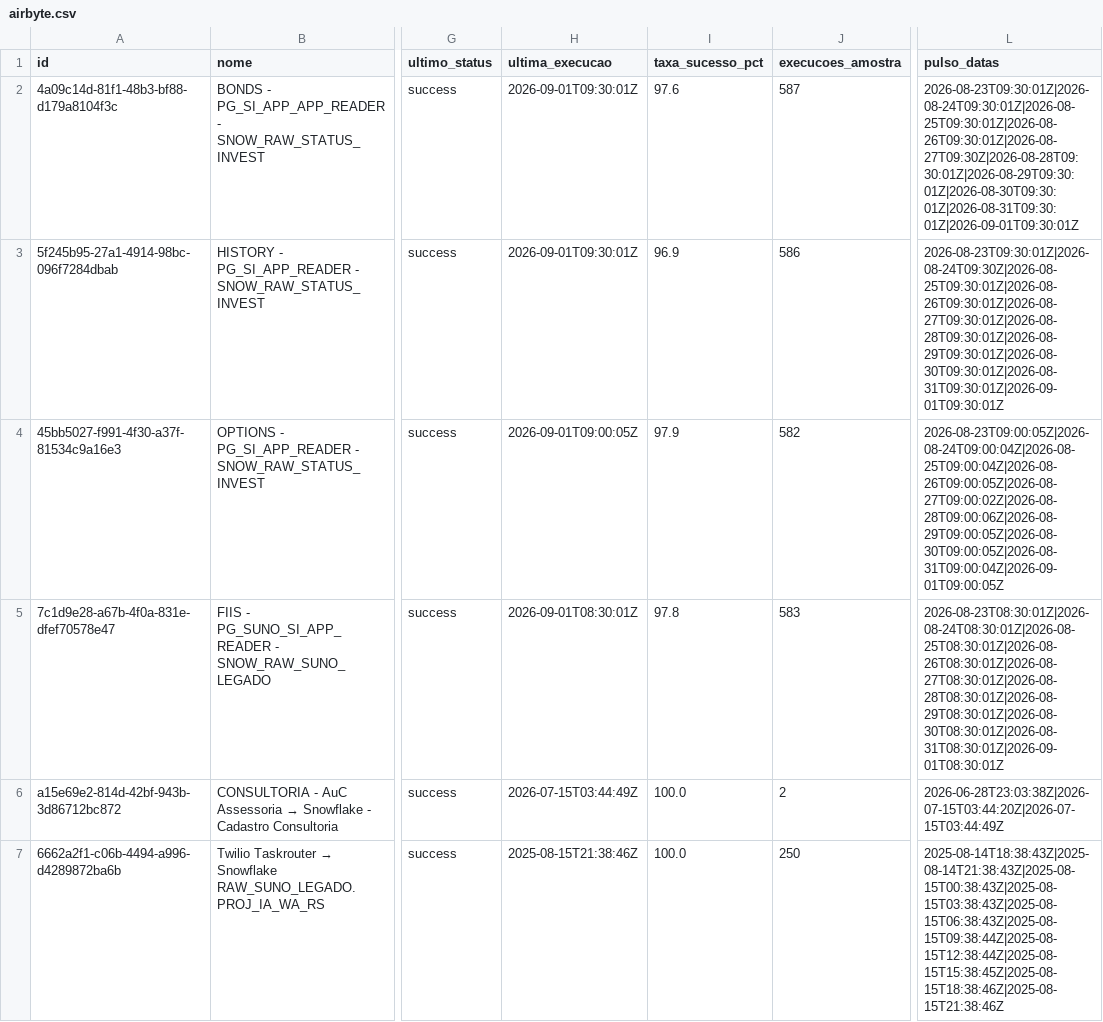
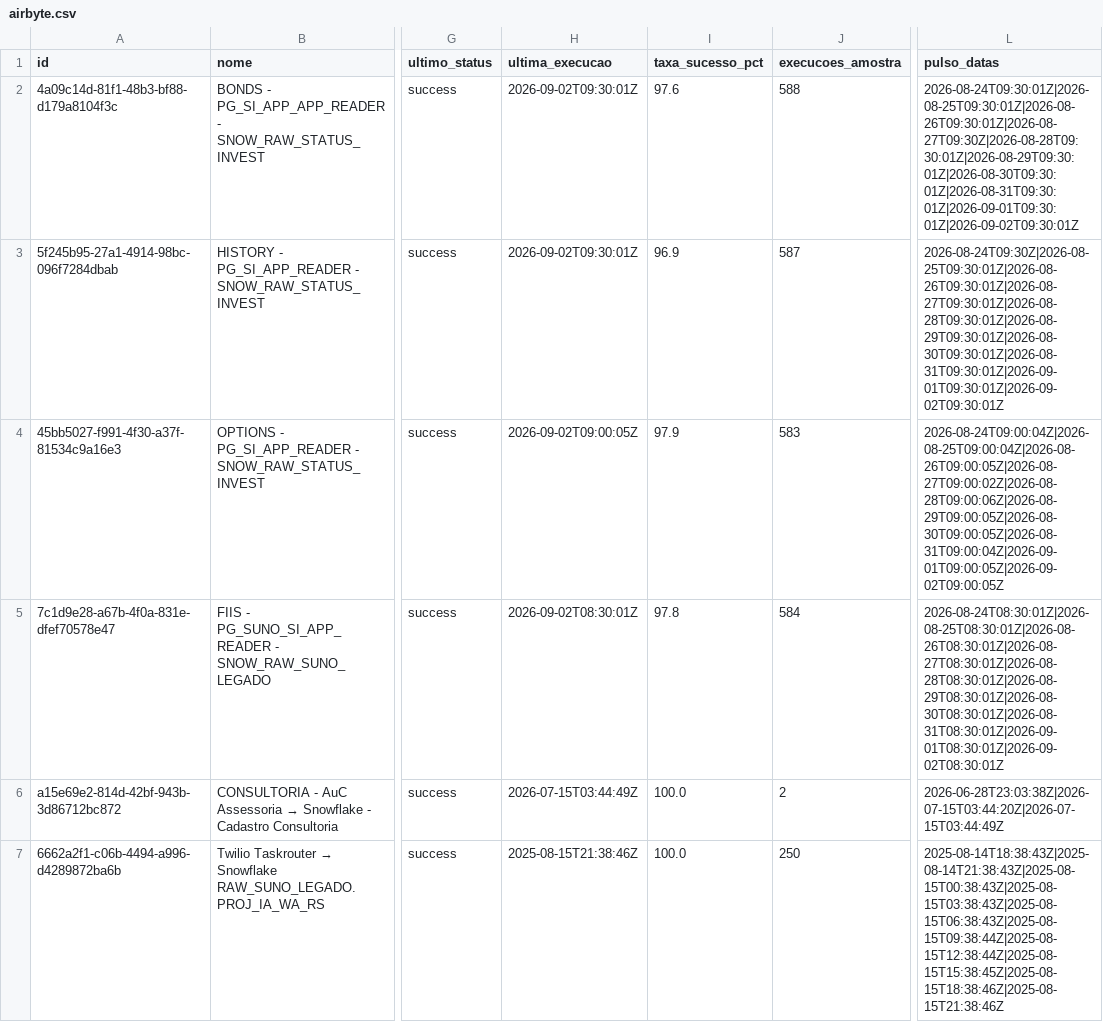
Before and after one commit to ThalesYoshikawaSuno/SunoObservabilidade, a CSV file: data/airbyte.csv, drawn as a sheet; only a part is shown, gaps mark what is left out; the diff covers the shown part only; the diff names each change by its address in the sheet, - before the commit and + after, or states it on an @@ line.

```diff
--- a/data/airbyte.csv
+++ b/data/airbyte.csv
-H2:H3 (ultima_execucao): 2026-09-01T09:30:01Z
+H2:H3 (ultima_execucao): 2026-09-02T09:30:01Z
-J2 (execucoes_amostra): 587
+J2 (execucoes_amostra): 588
-L2 (pulso_datas): 2026-08-23T09:30:01Z|2026-08-24T09:30:01Z|2026-08-25T09:30:01Z|2026-08-26T09:30:01Z|2026-08-27T09:30Z|2026-08-28T09:30:01Z|2026-08-29T09:30:01Z|2026-08-30T09:30:01Z|2026-08-31T09:30:01Z|2026-09-01T09:30:01Z
+L2 (pulso_datas): 2026-08-24T09:30:01Z|2026-08-25T09:30:01Z|2026-08-26T09:30:01Z|2026-08-27T09:30Z|2026-08-28T09:30:01Z|2026-08-29T09:30:01Z|2026-08-30T09:30:01Z|2026-08-31T09:30:01Z|2026-09-01T09:30:01Z|2026-09-02T09:30:01Z
-J3 (execucoes_amostra): 586
+J3 (execucoes_amostra): 587
-L3 (pulso_datas): 2026-08-23T09:30:01Z|2026-08-24T09:30Z|2026-08-25T09:30:01Z|2026-08-26T09:30:01Z|2026-08-27T09:30:01Z|2026-08-28T09:30:01Z|2026-08-29T09:30:01Z|2026-08-30T09:30:01Z|2026-08-31T09:30:01Z|2026-09-01T09:30:01Z
+L3 (pulso_datas): 2026-08-24T09:30Z|2026-08-25T09:30:01Z|2026-08-26T09:30:01Z|2026-08-27T09:30:01Z|2026-08-28T09:30:01Z|2026-08-29T09:30:01Z|2026-08-30T09:30:01Z|2026-08-31T09:30:01Z|2026-09-01T09:30:01Z|2026-09-02T09:30:01Z
-H4 (ultima_execucao): 2026-09-01T09:00:05Z
+H4 (ultima_execucao): 2026-09-02T09:00:05Z
-J4 (execucoes_amostra): 582
+J4 (execucoes_amostra): 583
-L4 (pulso_datas): 2026-08-23T09:00:05Z|2026-08-24T09:00:04Z|2026-08-25T09:00:04Z|2026-08-26T09:00:05Z|2026-08-27T09:00:02Z|2026-08-28T09:00:06Z|2026-08-29T09:00:05Z|2026-08-30T09:00:05Z|2026-08-31T09:00:04Z|2026-09-01T09:00:05Z
+L4 (pulso_datas): 2026-08-24T09:00:04Z|2026-08-25T09:00:04Z|2026-08-26T09:00:05Z|2026-08-27T09:00:02Z|2026-08-28T09:00:06Z|2026-08-29T09:00:05Z|2026-08-30T09:00:05Z|2026-08-31T09:00:04Z|2026-09-01T09:00:05Z|2026-09-02T09:00:05Z
-H5 (ultima_execucao): 2026-09-01T08:30:01Z
+H5 (ultima_execucao): 2026-09-02T08:30:01Z
-J5 (execucoes_amostra): 583
+J5 (execucoes_amostra): 584
-L5 (pulso_datas): 2026-08-23T08:30:01Z|2026-08-24T08:30:01Z|2026-08-25T08:30:01Z|2026-08-26T08:30:01Z|2026-08-27T08:30:01Z|2026-08-28T08:30:01Z|2026-08-29T08:30:01Z|2026-08-30T08:30:01Z|2026-08-31T08:30:01Z|2026-09-01T08:30:01Z
+L5 (pulso_datas): 2026-08-24T08:30:01Z|2026-08-25T08:30:01Z|2026-08-26T08:30:01Z|2026-08-27T08:30:01Z|2026-08-28T08:30:01Z|2026-08-29T08:30:01Z|2026-08-30T08:30:01Z|2026-08-31T08:30:01Z|2026-09-01T08:30:01Z|2026-09-02T08:30:01Z
```
Also changed, not shown: 125 edited cells elsewhere in this file, 2 other files.
